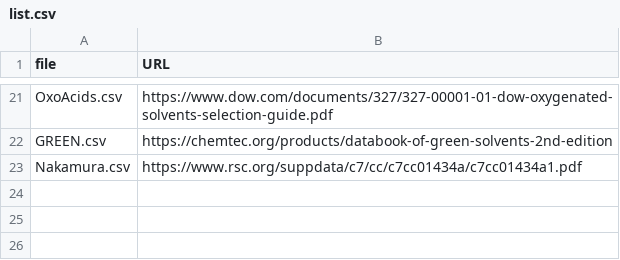
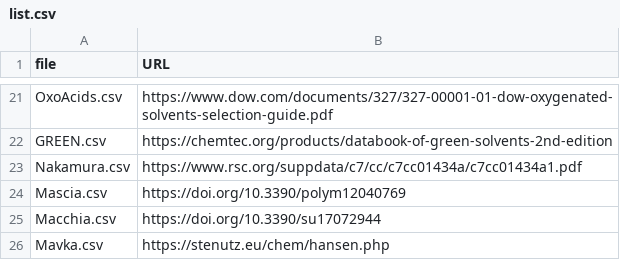
Before and after one commit to ToshihiroIguchi/MixingCompass, a CSV file: data/original/solvents/list.csv, drawn as a sheet; only a part is shown, gaps mark what is left out; the diff names each change by its address in the sheet, - before the commit and + after, or states it on an @@ line.

Commit message:
Add new solvent data sources and update consolidated database
- Add Macchia.csv (56 rows, metadata only)
- Add Mascia.csv (4 rows)
- Add Mavka.csv (188 rows)
- Update list.csv with 3 new source URL mappings
- Regenerate solvents.csv with 2629 total records (+63 new solvents)
- Update duplicate processing for improved data quality

```diff
--- a/data/original/solvents/list.csv
+++ b/data/original/solvents/list.csv
+row 24: Mascia.csv | https://doi.org/10.3390/polym12040769
+row 25: Macchia.csv | https://doi.org/10.3390/su17072944
+row 26: Mavka.csv | https://stenutz.eu/chem/hansen.php
```
Also changed, not shown: 4 other files.
